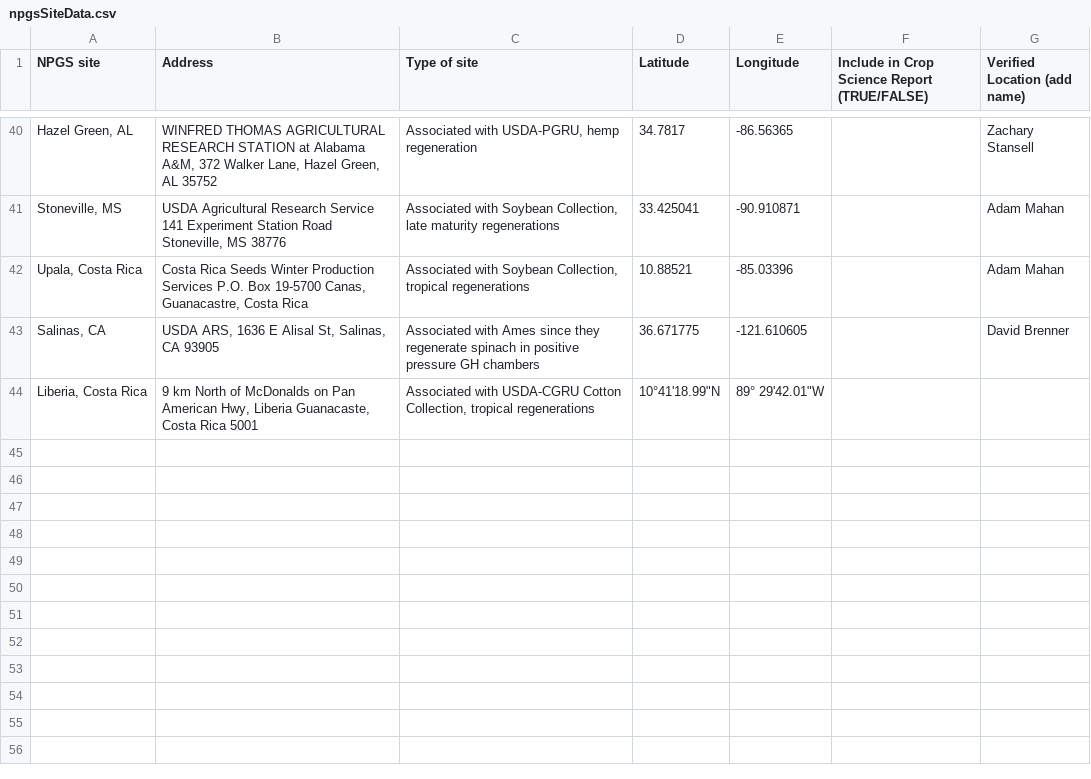
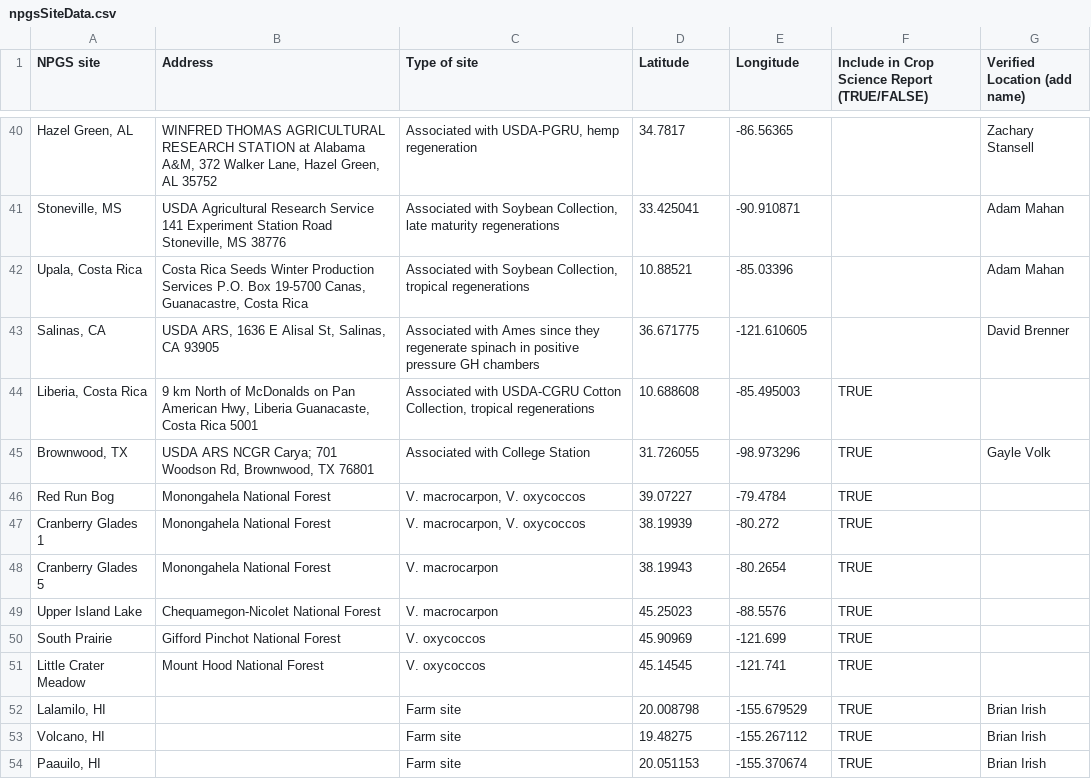
Before and after one commit to dcarver1/npgs_climate, a CSV file: npgsClimate/npgsSiteData.csv, drawn as a sheet; only a part is shown, gaps mark what is left out; the diff names each change by its address in the sheet, - before the commit and + after, or states it on an @@ line.

```diff
--- a/npgsClimate/npgsSiteData.csv
+++ b/npgsClimate/npgsSiteData.csv
-D44 (Latitude): 10°41'18.99"N
+D44 (Latitude): 10.688608
-E44 (Longitude): 89° 29'42.01"W
+E44 (Longitude): -85.495003
-F44: (empty)
+F44: TRUE
+row 45: Brownwood, TX | USDA ARS NCGR Carya; 701 Woodson Rd, Brownwood, TX 76801 | Associated with College Station | 31.726055 | -98.973296 | TRUE | Gayle Volk
+row 46: Red Run Bog | Monongahela National Forest | V. macrocarpon, V. oxycoccos | 39.07227 | -79.4784 | TRUE
+row 47: Cranberry Glades 1 | Monongahela National Forest | V. macrocarpon, V. oxycoccos | 38.19939 | -80.272 | TRUE
+row 48: Cranberry Glades 5 | Monongahela National Forest | V. macrocarpon | 38.19943 | -80.2654 | TRUE
+row 49: Upper Island Lake | Chequamegon-Nicolet National Forest | V. macrocarpon | 45.25023 | -88.5576 | TRUE
+row 50: South Prairie | Gifford Pinchot National Forest | V. oxycoccos | 45.90969 | -121.699 | TRUE
+row 51: Little Crater Meadow | Mount Hood National Forest | V. oxycoccos | 45.14545 | -121.741 | TRUE
+row 52: Lalamilo, HI |  | Farm site | 20.008798 | -155.679529 | TRUE | Brian Irish
+row 53: Volcano, HI |  | Farm site | 19.48275 | -155.267112 | TRUE | Brian Irish
+row 54: Paauilo, HI |  | Farm site | 20.051153 | -155.370674 | TRUE | Brian Irish
```
Also changed, not shown: npgsSiteData.csv, 18 other files.
